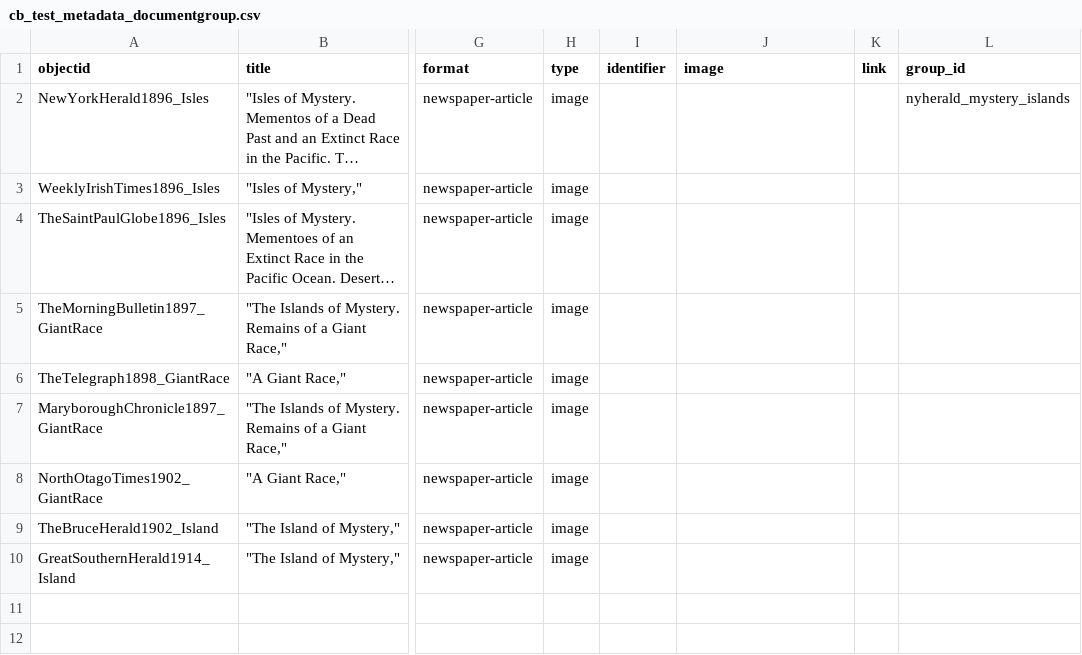
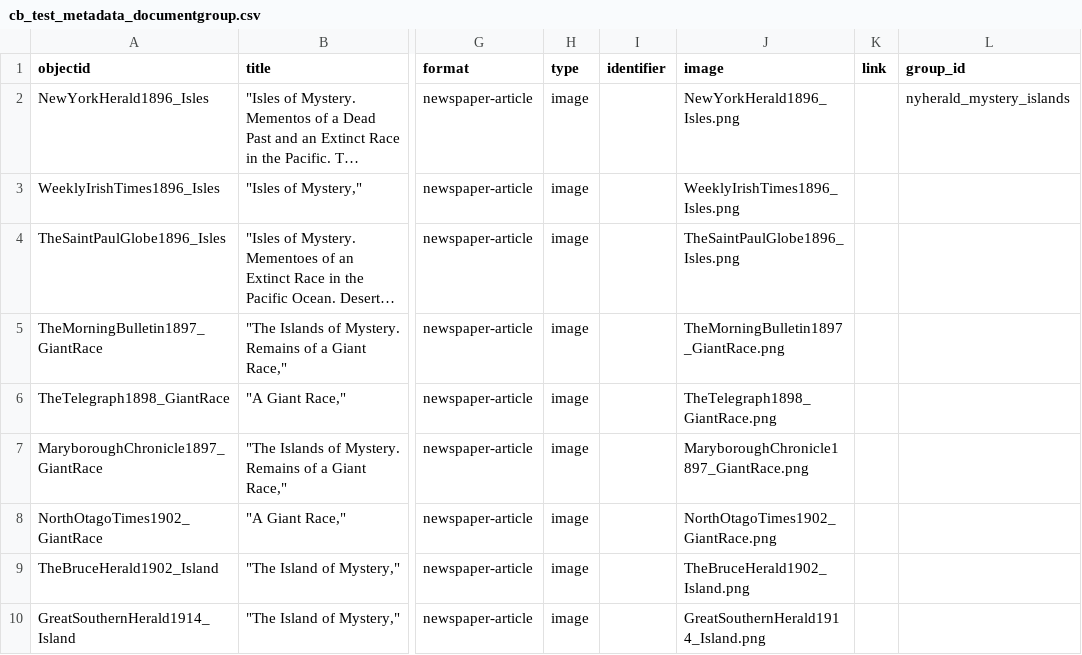
Before and after one commit to owenmonroe/lonewoman_cb_test, a CSV file: _data/cb_test_metadata_documentgroup.csv, drawn as a sheet; only a part is shown, gaps mark what is left out; long unchanged cells end in …; the diff names each change by its address in the sheet, - before the commit and + after, or states it on an @@ line.

Commit message:
Update cb_test_metadata_documentgroup.csv
adding metadata with image files included

```diff
--- a/_data/cb_test_metadata_documentgroup.csv
+++ b/_data/cb_test_metadata_documentgroup.csv
-J2 (image): (empty)
+J2 (image): NewYorkHerald1896_Isles.png
-J3 (image): (empty)
+J3 (image): WeeklyIrishTimes1896_Isles.png
-J4 (image): (empty)
+J4 (image): TheSaintPaulGlobe1896_Isles.png
-J5 (image): (empty)
+J5 (image): TheMorningBulletin1897_GiantRace.png
-J6 (image): (empty)
+J6 (image): TheTelegraph1898_GiantRace.png
-J7 (image): (empty)
+J7 (image): MaryboroughChronicle1897_GiantRace.png
-J8 (image): (empty)
+J8 (image): NorthOtagoTimes1902_GiantRace.png
-J9 (image): (empty)
+J9 (image): TheBruceHerald1902_Island.png
-J10 (image): (empty)
+J10 (image): GreatSouthernHerald1914_Island.png
```
